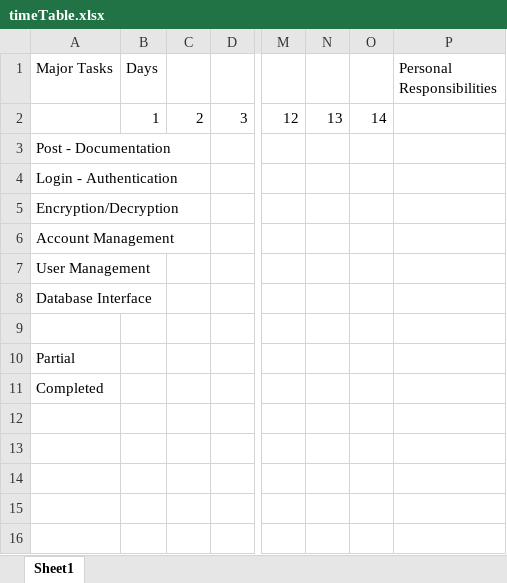
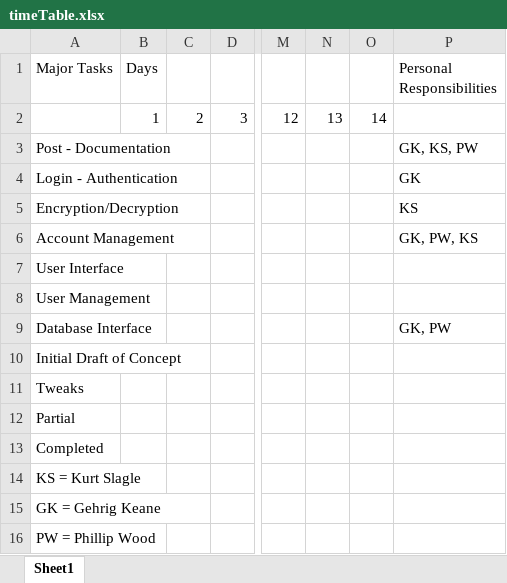
Before and after one commit to JayhawkZombie/EECS-448-Final-Project, an Excel workbook: timeTable.xlsx, sheet Sheet1, drawn as a sheet; only a part is shown, gaps mark what is left out; values as stored, in another font and other column widths than the file's, no cell formats; addresses are those after the commit; rows hold the shown columns only; the diff names each change by its address in the sheet, - before the commit and + after, or states it on an @@ line.

Commit message:
Updated timetable

```diff
--- a/timeTable.xlsx (sheet Sheet1)
+++ b/timeTable.xlsx (sheet Sheet1)
-P3 (Personal Responsibilities): (empty)
+P3 (Personal Responsibilities): GK, KS, PW
-P4 (Personal Responsibilities): (empty)
+P4 (Personal Responsibilities): GK
-P5 (Personal Responsibilities): (empty)
+P5 (Personal Responsibilities): KS
-P6 (Personal Responsibilities): (empty)
+P6 (Personal Responsibilities): GK, PW, KS
+row 7: User Interface
-P9 (Personal Responsibilities): (empty)
+P9 (Personal Responsibilities): GK, PW
-A10 (Major Tasks): (empty)
+A10 (Major Tasks): Initial Draft of Concept
+row 11: Tweaks
+row 14: KS = Kurt Slagle
+row 15: GK = Gehrig Keane
+row 16: PW = Phillip Wood
```
Also changed, not shown: cell formats.
